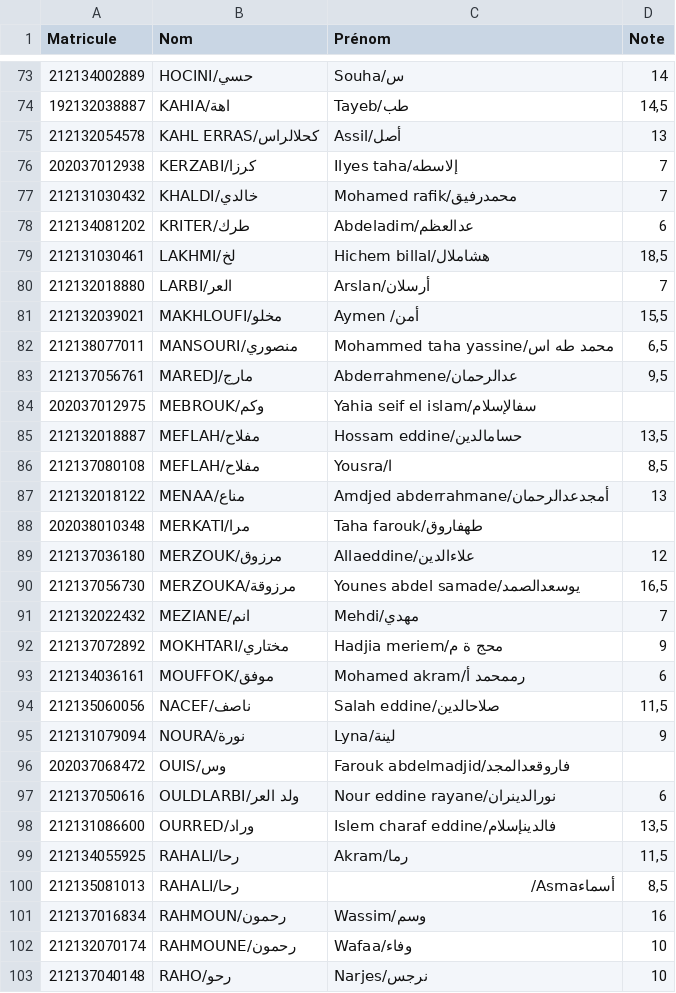
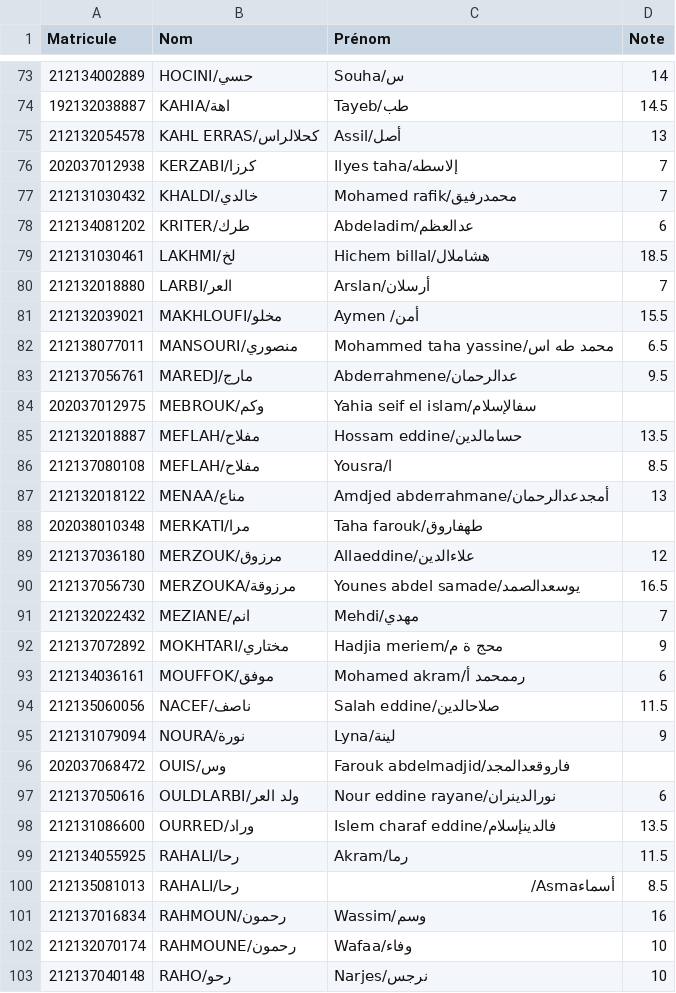
Before and after one commit to Ilyeshaddad337/Ranking, a CSV file: 2022-2023/NotesEmd1.csv, drawn as a sheet; only a part is shown, gaps mark what is left out; the diff covers the shown part only.

```diff
--- a/2022-2023/NotesEmd1.csv
+++ b/2022-2023/NotesEmd1.csv
@@ -73,3 +73,3 @@ Matricule,Nom,Prénom,Note
 212134002889,HOCINI/حسي,Souha/س,14
-192132038887,KAHIA/اهة,Tayeb/طب,"14,5"
+192132038887,KAHIA/اهة,Tayeb/طب,14.5
 212132054578,KAHL ERRAS/كحلالراس,Assil/أصل,13
@@ -78,10 +78,10 @@ Matricule,Nom,Prénom,Note
 212134081202,KRITER/طرك,Abdeladim/عدالعظم,6
-212131030461,LAKHMI/لخ,Hichem billal/هشاملال,"18,5"
+212131030461,LAKHMI/لخ,Hichem billal/هشاملال,18.5
 212132018880,LARBI/العر,Arslan/أرسلان,7
-212132039021,MAKHLOUFI/مخلو,Aymen /أمن,"15,5"
-212138077011,MANSOURI/منصوري,Mohammed taha yassine/محمد طه  اس,"6,5"
-212137056761,MAREDJ/مارج,Abderrahmene/عدالرحمان,"9,5"
+212132039021,MAKHLOUFI/مخلو,Aymen /أمن,15.5
+212138077011,MANSOURI/منصوري,Mohammed taha yassine/محمد طه  اس,6.5
+212137056761,MAREDJ/مارج,Abderrahmene/عدالرحمان,9.5
 202037012975,MEBROUK/وكم,Yahia seif el islam/سفالإسلام,
-212132018887,MEFLAH/مفلاح,Hossam eddine/حسامالدين,"13,5"
-212137080108,MEFLAH/مفلاح,Yousra/ا,"8,5"
+212132018887,MEFLAH/مفلاح,Hossam eddine/حسامالدين,13.5
+212137080108,MEFLAH/مفلاح,Yousra/ا,8.5
 212132018122,MENAA/مناع,Amdjed abderrahmane/أمجدعدالرحمان,13
@@ -89,3 +89,3 @@ Matricule,Nom,Prénom,Note
 212137036180,MERZOUK/مرزوق,Allaeddine/علاءالدين,12
-212137056730,MERZOUKA/مرزوقة,Younes abdel samade/يوسعدالصمد,"16,5"
+212137056730,MERZOUKA/مرزوقة,Younes abdel samade/يوسعدالصمد,16.5
 212132022432,MEZIANE/انم,Mehdi/مهدي,7
@@ -93,3 +93,3 @@ Matricule,Nom,Prénom,Note
 212134036161,MOUFFOK/موفق,Mohamed akram/رممحمد أ,6
-212135060056,NACEF/ناصف,Salah eddine/صلاحالدين,"11,5"
+212135060056,NACEF/ناصف,Salah eddine/صلاحالدين,11.5
 212131079094,NOURA/نورة,Lyna/لينة,9
@@ -97,5 +97,5 @@ Matricule,Nom,Prénom,Note
 212137050616,OULDLARBI/ولد العر,Nour eddine rayane/نورالدينران,6
-212131086600,OURRED/وراد,Islem charaf eddine/فالدينإسلام,"13,5"
-212134055925,RAHALI/رحا,Akram/رما,"11,5"
-212135081013,RAHALI/رحا,أسماءAsma/,"8,5"
+212131086600,OURRED/وراد,Islem charaf eddine/فالدينإسلام,13.5
+212134055925,RAHALI/رحا,Akram/رما,11.5
+212135081013,RAHALI/رحا,أسماءAsma/,8.5
 212137016834,RAHMOUN/رحمون,Wassim/وسم,16
```
Also changed, not shown: 78 edited cells elsewhere in this file, 4 other files.
